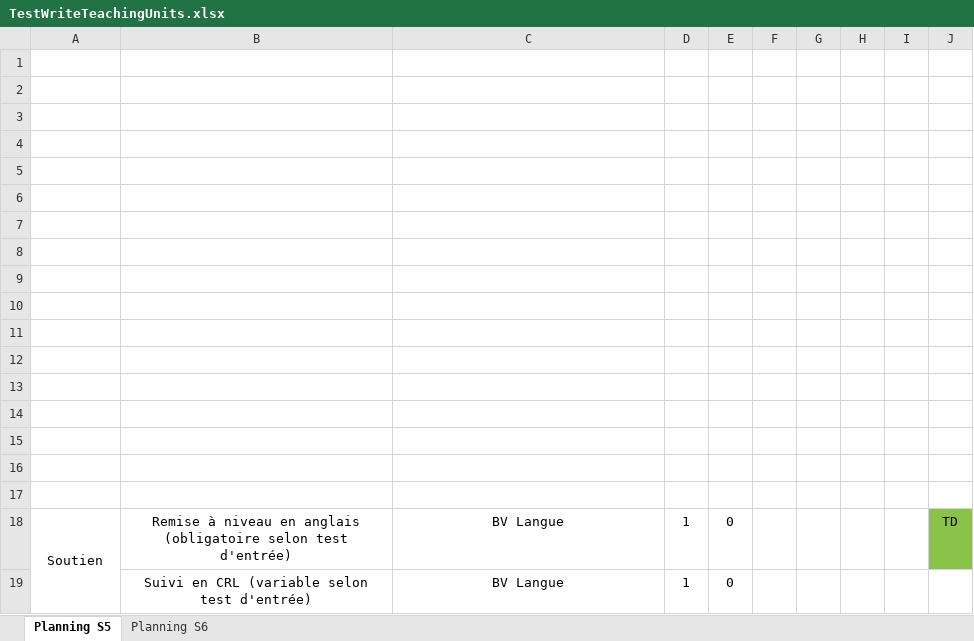
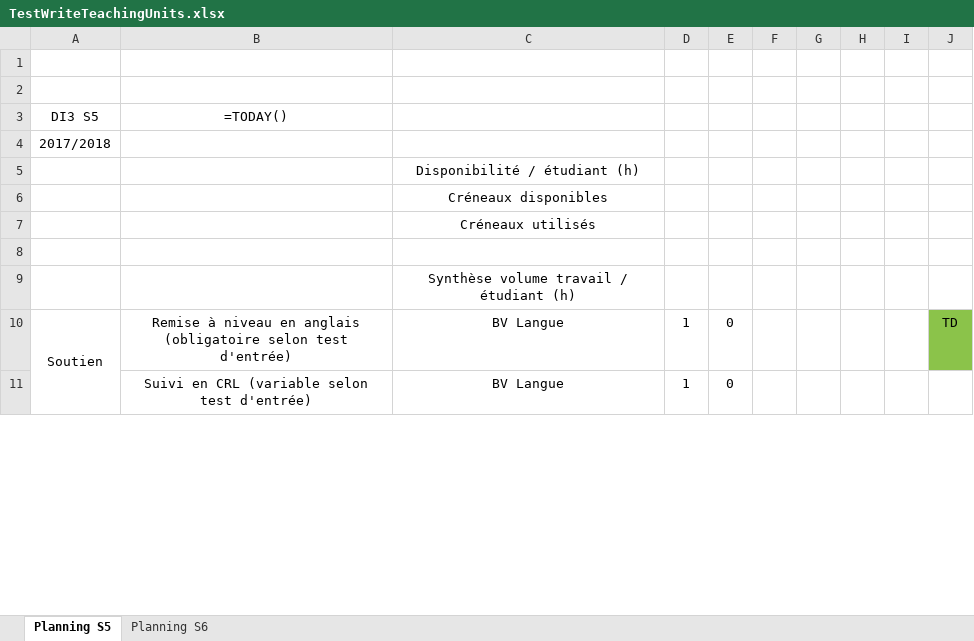
Before and after one commit to penghanyuan/Planning, an Excel workbook: planning/TestWriteTeachingUnits.xlsx, sheet Planning S5, drawn as a sheet; only a part is shown; values as stored, in another font and other column widths than the file's, no borders; formulas without a stored value are shown as written; removed rows and columns are numbered as before the commit, all else as after; the diff names each change by its address in the sheet, - before the commit and + after, or states it on an @@ line.

Commit message:
start write firstPart

```diff
--- a/planning/TestWriteTeachingUnits.xlsx (sheet Planning S5)
+++ b/planning/TestWriteTeachingUnits.xlsx (sheet Planning S5)
+row 3: DI3 S5 | =TODAY()
+row 4: 2017/2018
+row 5:  |  | Disponibilité / étudiant (h)
+row 6:  |  | Créneaux disponibles
+row 7:  |  | Créneaux utilisés
-C9: (empty)
+C9: Synthèse volume travail / étudiant (h)
-row 5: (empty)
-row 6: (empty)
-row 7: (empty)
-row 8: (empty)
-row 9: (empty)
-row 10: (empty)
-row 11: (empty)
-row 12: (empty)
-row 13: (empty)
-row 14: (empty)
-row 15: (empty)
-row 16: (empty)
-row 17: (empty)
```
Also changed, not shown: sheet Planning S6, 3 other files.
